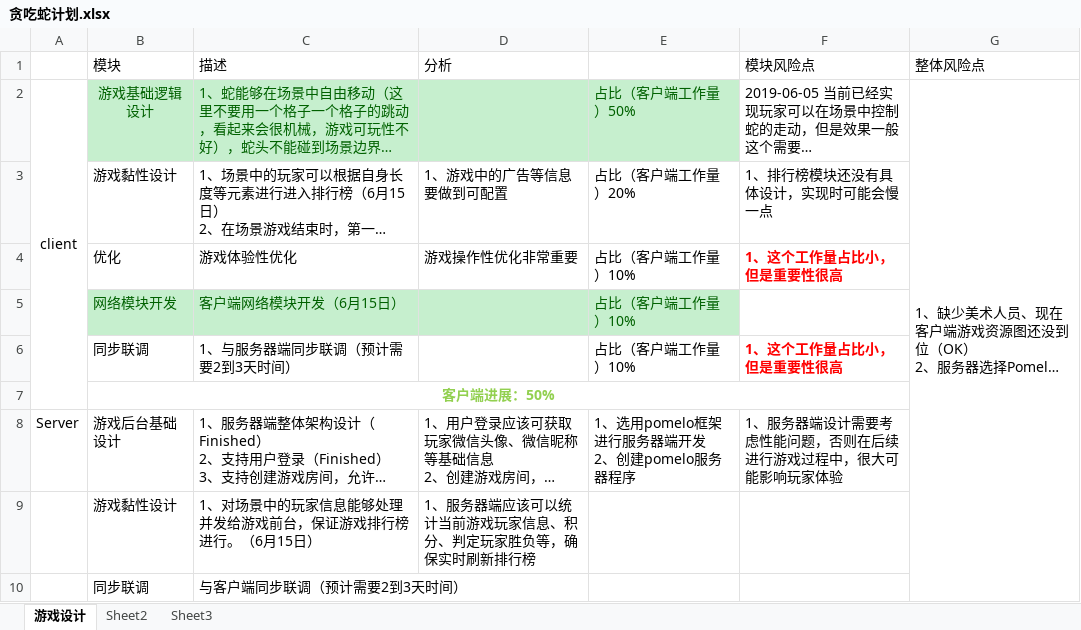
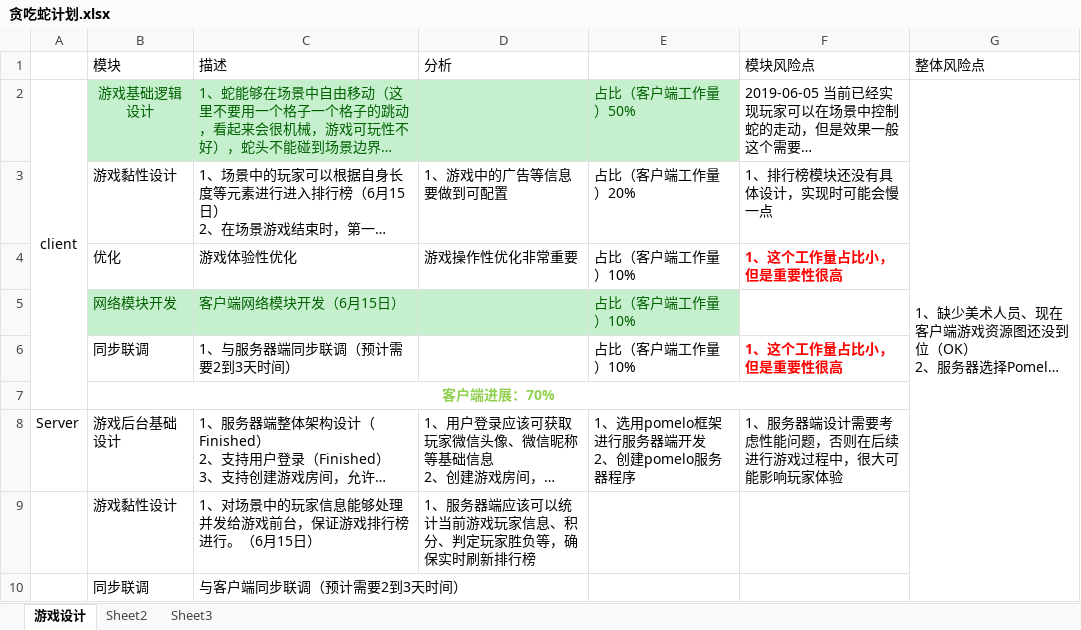
Before and after one commit to ForwardTheDream/retro-snaker-server, an Excel workbook: Document/贪吃蛇计划.xlsx, sheet 游戏设计, drawn as a sheet; only a part is shown; long unchanged cells end in …; values as stored, in another font and other column widths than the file's, no borders; the diff covers the shown part only; the diff names each change by its address in the sheet, - before the commit and + after, or states it on an @@ line.

```diff
--- a/Document/贪吃蛇计划.xlsx (sheet 游戏设计)
+++ b/Document/贪吃蛇计划.xlsx (sheet 游戏设计)
-B7 (模块): 客户端进展：50%
+B7 (模块): 客户端进展：70%
```
Also changed, not shown: 3 edited cells elsewhere in this sheet, 5 other files.
